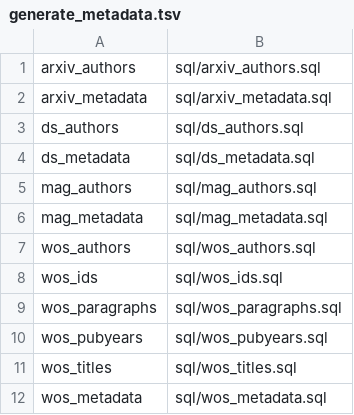
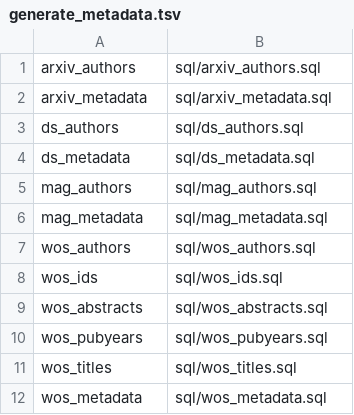
Before and after one commit to georgetown-cset/article-linking, a TSV file: sql_approach/sequences/generate_metadata.tsv, drawn as a sheet; removed rows and columns are numbered as before the commit, all else as after; the diff names each change by its address in the sheet, - before the commit and + after, or states it on an @@ line.

Commit message:
adding a script to generate the metadata pair tables

```diff
--- a/sql_approach/sequences/generate_metadata.tsv
+++ b/sql_approach/sequences/generate_metadata.tsv
-row 9: wos_paragraphs | sql/wos_paragraphs.sql
+row 9: wos_abstracts | sql/wos_abstracts.sql
```
Also changed, not shown: 19 other files.
